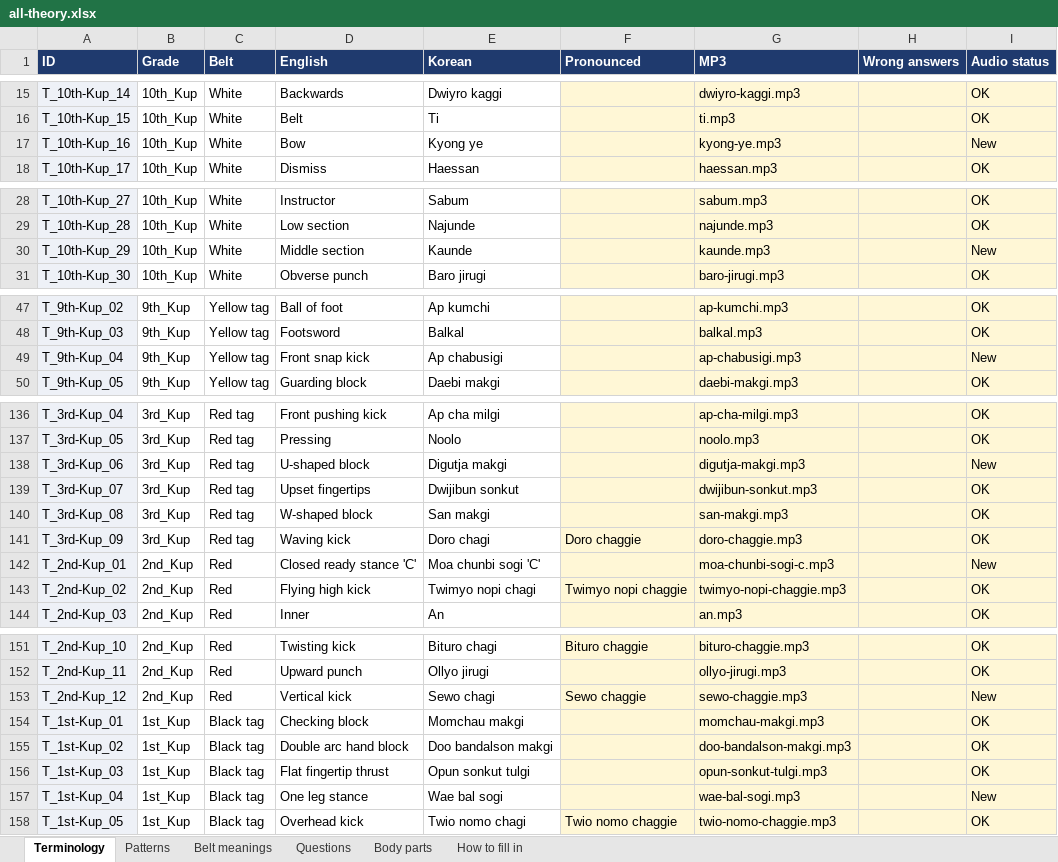
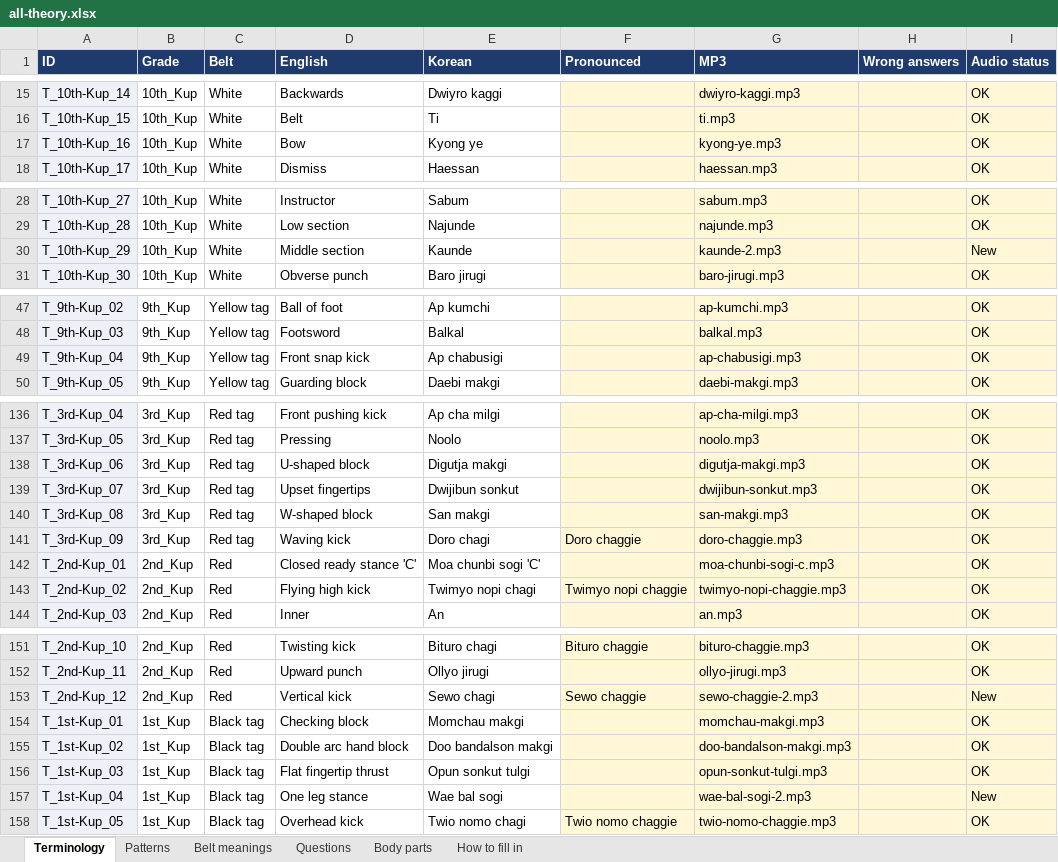
Before and after one commit to LazyTechGeek/Taekwondo_Theory, an Excel workbook: all-theory.xlsx, sheet Terminology, drawn as a sheet; only a part is shown, gaps mark what is left out; values as stored, in another font and other column widths than the file's, no borders; the diff covers the shown part only; the diff names each change by its address in the sheet, - before the commit and + after, or states it on an @@ line.

```diff
--- a/all-theory.xlsx (sheet Terminology)
+++ b/all-theory.xlsx (sheet Terminology)
-I17 (Audio status): New
+I17 (Audio status): OK
-G30 (MP3): kaunde.mp3
+G30 (MP3): kaunde-2.mp3
-I49 (Audio status): New
+I49 (Audio status): OK
-I138 (Audio status): New
+I138 (Audio status): OK
-I142 (Audio status): New
+I142 (Audio status): OK
-G153 (MP3): sewo-chaggie.mp3
+G153 (MP3): sewo-chaggie-2.mp3
-G157 (MP3): wae-bal-sogi.mp3
+G157 (MP3): wae-bal-sogi-2.mp3
```
Also changed, not shown: 23 edited cells elsewhere in this sheet, 18 other files.
